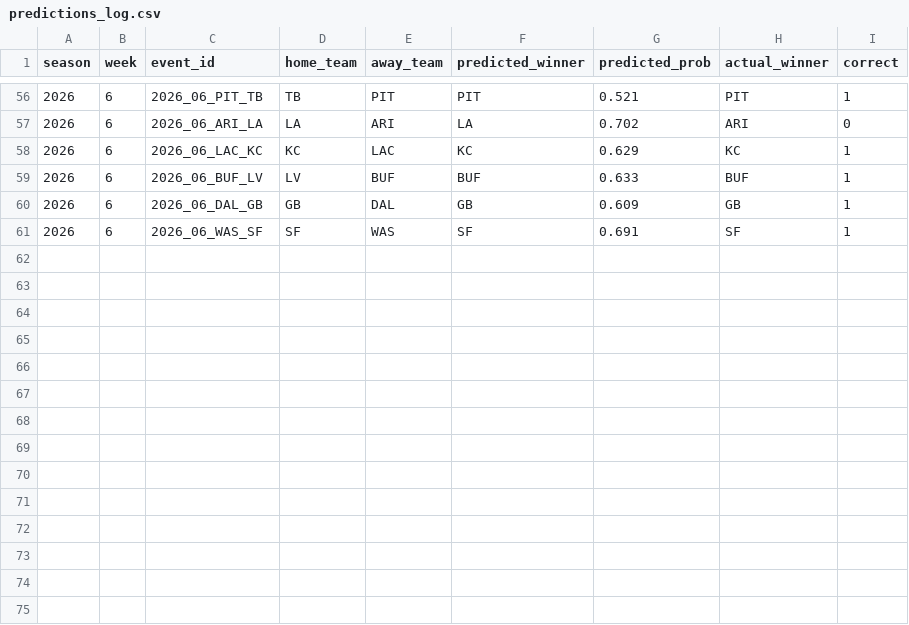
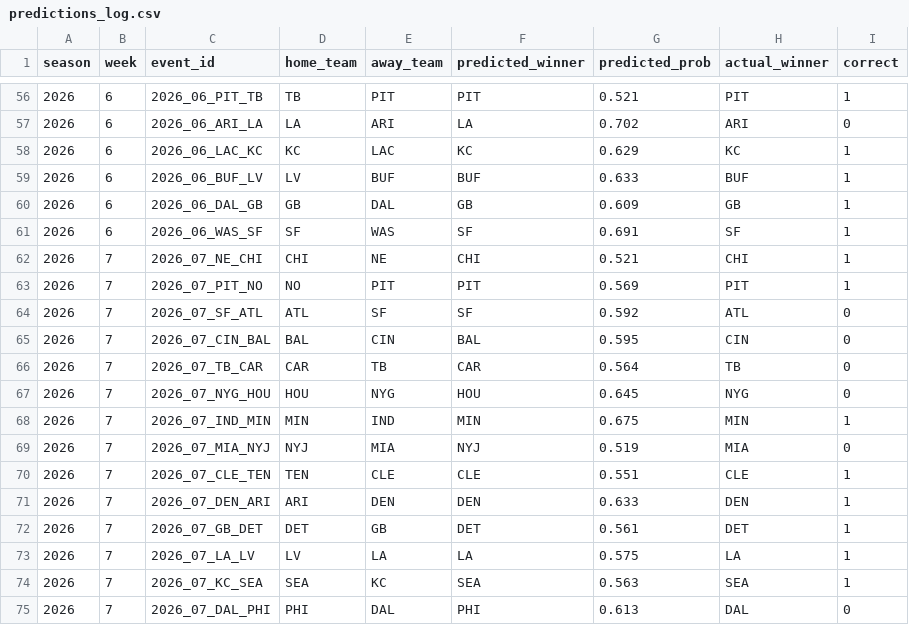
Before and after one commit to statsheetgeeks/nfl-elo-page, a CSV file: data/predictions_log.csv, drawn as a sheet; only a part is shown, gaps mark what is left out.

```diff
--- a/data/predictions_log.csv
+++ b/data/predictions_log.csv
@@ -61 +61,15 @@ season,week,event_id,home_team,away_team,predicted_winner,predicted_prob,actual_
 2026,6,2026_06_WAS_SF,SF,WAS,SF,0.691,SF,1
+2026,7,2026_07_NE_CHI,CHI,NE,CHI,0.521,CHI,1
+2026,7,2026_07_PIT_NO,NO,PIT,PIT,0.569,PIT,1
+2026,7,2026_07_SF_ATL,ATL,SF,SF,0.592,ATL,0
+2026,7,2026_07_CIN_BAL,BAL,CIN,BAL,0.595,CIN,0
+2026,7,2026_07_TB_CAR,CAR,TB,CAR,0.564,TB,0
+2026,7,2026_07_NYG_HOU,HOU,NYG,HOU,0.645,NYG,0
+2026,7,2026_07_IND_MIN,MIN,IND,MIN,0.675,MIN,1
+2026,7,2026_07_MIA_NYJ,NYJ,MIA,NYJ,0.519,MIA,0
+2026,7,2026_07_CLE_TEN,TEN,CLE,CLE,0.551,CLE,1
+2026,7,2026_07_DEN_ARI,ARI,DEN,DEN,0.633,DEN,1
+2026,7,2026_07_GB_DET,DET,GB,DET,0.561,DET,1
+2026,7,2026_07_LA_LV,LV,LA,LA,0.575,LA,1
+2026,7,2026_07_KC_SEA,SEA,KC,SEA,0.563,SEA,1
+2026,7,2026_07_DAL_PHI,PHI,DAL,PHI,0.613,DAL,0
```
Also changed, not shown: data/games_history.csv, 5 other files.
